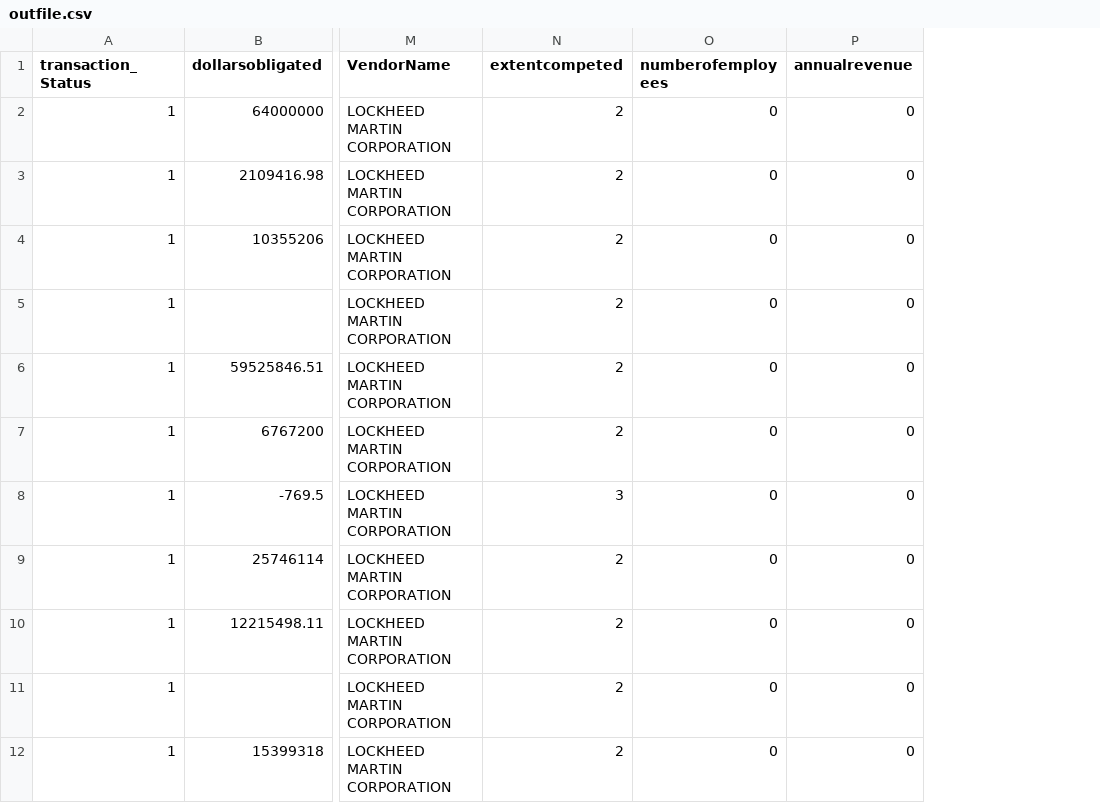
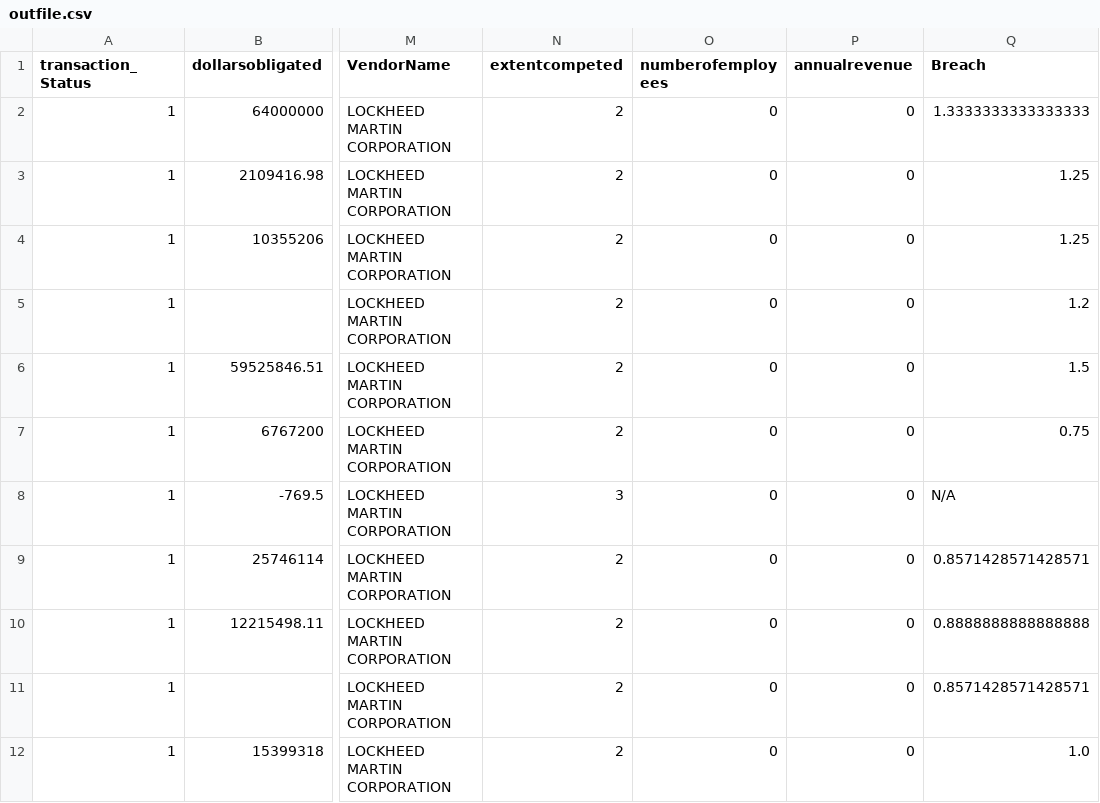
Before and after one commit to sahpat229/NPSPhase-PCA, a CSV file: outfile.csv, drawn as a sheet; only a part is shown, gaps mark what is left out; the diff names each change by its address in the sheet, - before the commit and + after, or states it on an @@ line.

```diff
--- a/outfile.csv
+++ b/outfile.csv
+column Q (Breach), rows 2-12: 1.3333333333333333 | 1.25 | 1.25 | 1.2 | 1.5 | 0.75 | N/A | 0.8571428571428571 | 0.8888888888888888 | 0.8571428571428571 | 1.0
```
Also changed, not shown: 2 other files.
